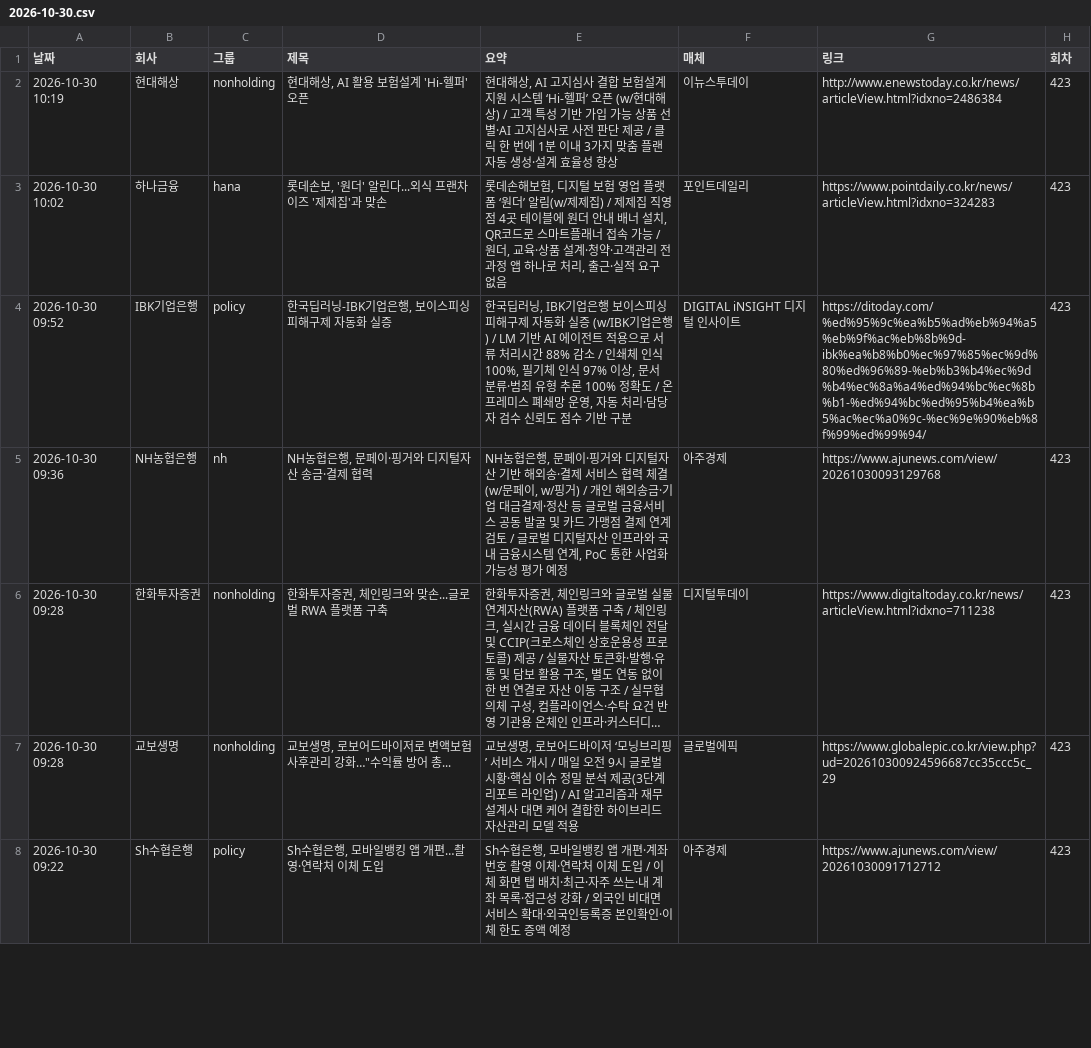
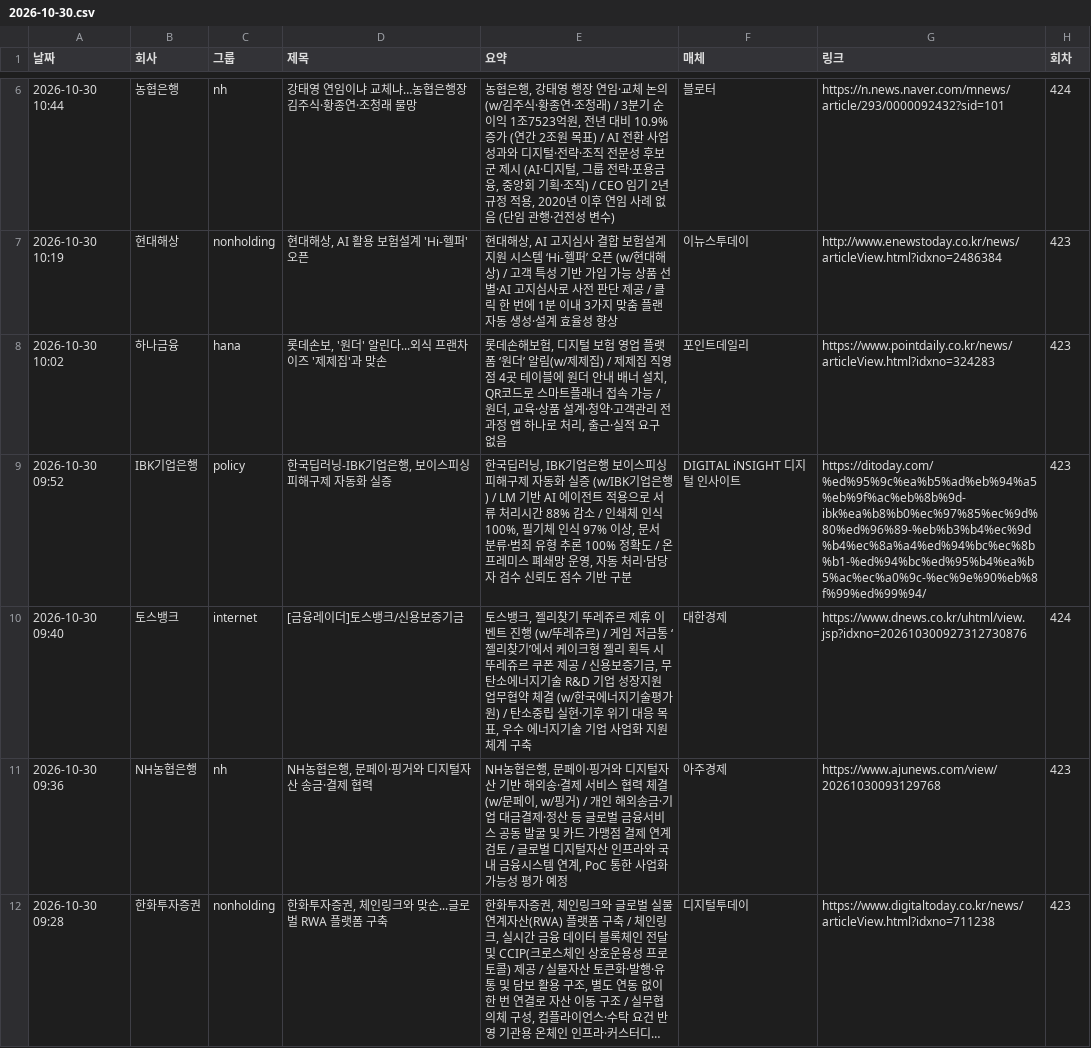
Before and after one commit to yeo6119-commits/financial-news, a CSV file: archive/2026-10-30.csv, drawn as a sheet; only a part is shown, gaps mark what is left out; the shorter side is filled out with more unchanged rows; long unchanged cells end in …; the diff covers the shown part only.

```diff
--- a/archive/2026-10-30.csv
+++ b/archive/2026-10-30.csv
@@ -2 +6,2 @@
+2026-10-30 10:44,농협은행,nh,강태영 연임이냐 교체냐…농협은행장 김주식·황종연·조청래 물망,"농협은행, 강태영 행장 연임·교체 논의 (w/김주식·황종연·조청래) / 3분기 순이익 1조7523억원, 전년 대비 10.9% 증가 (연간 2조원 목표) / AI 전환 사업 성과와 디지털·전략·조직 전문성 후보군 제시 (AI·디지털, 그룹 전략·포용금융, 중앙회 기획·조직) / CEO 임기 2년 규정 적용, 2020년 이후 연임 사례 없음 (단임 관행·건전성 변수)",블로터,https://n.news.naver.com/mnews/article/293/0000092432?sid=101,424
 2026-10-30 10:19,현대해상,nonholding,"현대해상, AI 활용 보험설계 'Hi-헬퍼' 오픈","현대해상, AI 고지심사 결합 보험설계 지원 시스템 ‘Hi-헬퍼’ 오픈 (w/현대해상) / 고객 특성 기반 가입 가능 상품 선별·AI 고지심사로 사전 판단 제공 / 클릭 한 번에 1분 이내 3가지 맞춤 플랜 자동 생성·설계 효율성 향상",이뉴스투데이,http://www.enewstoday.co.kr/news/articleView.html?idxno=2486384,423
@@ -4,2 +9,3 @@
 2026-10-30 09:52,IBK기업은행,policy,"한국딥러닝-IBK기업은행, 보이스피싱 피해구제 자동화 실증","한국딥러닝, IBK기업은행 보이스피싱 피해구제 자동화 실증 (w/IBK기업은행) / LM 기반 AI 에이전트 적용으로 서류 처리시간 88% 감소 / 인쇄체 인식 100%, 필기체 인식 97% 이상, 문서 분류·범죄 유형 추론 100% 정확도 / 온프레미스 폐쇄망 운영, 자동 처리·담당자 검수 신뢰도 점수 기반 구분",DIGITAL iNSIGHT 디지털 인사이트,https://ditoday.com/%ed%95%9c%ea%b5%ad%eb%94%a5%eb%9f%ac%eb%8b%9d-ibk%ea%b8%b0%ec%97%85%ec%9d%80%ed%96%89-%eb%b3%b4%ec%9d%b4%ec%8a%a4%ed%94%bc%ec%8b%b1-%ed%94%bc%ed%95%b4%ea%b5%ac%ec%a0%9c-%ec%9e%90%eb%8f%99%ed%99%94/,423
+2026-10-30 09:40,토스뱅크,internet,[금융레이더]토스뱅크/신용보증기금,"토스뱅크, 젤리찾기 뚜레쥬르 제휴 이벤트 진행 (w/뚜레쥬르) / 게임 저금통 ‘젤리찾기’에서 케이크형 젤리 획득 시 뚜레쥬르 쿠폰 제공 / 신용보증기금, 무탄소에너지기술 R&D 기업 성장지원 업무협약 체결 (w/한국에너지기술평가원) / 탄소중립 실현·기후 위기 대응 목표, 우수 에너지기술 기업 사업화 지원 체계 구축",대한경제,https://www.dnews.co.kr/uhtml/view.jsp?idxno=202610300927312730876,424
 2026-10-30 09:36,NH농협은행,nh,"NH농협은행, 문페이·핑거와 디지털자산 송금·결제 협력","NH농협은행, 문페이·핑거와 디지털자산 기반 해외송·결제 서비스 협력 체결 (w/문페이, w/핑거) / 개인 해외송금·기업 대금결제·정산 등 글로벌 금융서비스 공동 발굴 및 카드 가맹점 결제 연계 검토 / 글로벌 디지털자산 인프라와 국내 금융시스템 연계, PoC 통한 사업화 가능성 평가 예정",아주경제,https://www.ajunews.com/view/20261030093129768,423
```
Also changed, not shown: 4 added rows elsewhere in this file, 3 other files.
